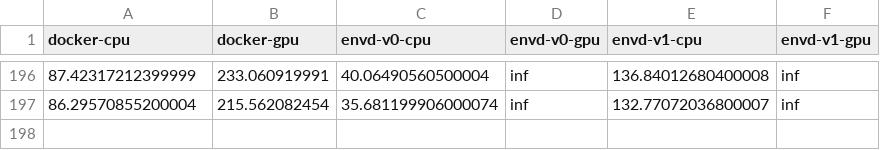
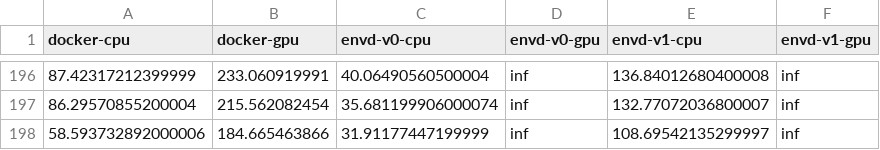
Before and after one commit to tensorchord/envd-nightly, a CSV file: data.csv, drawn as a sheet; only a part is shown, gaps mark what is left out; the diff names each change by its address in the sheet, - before the commit and + after, or states it on an @@ line.

Commit message:
CI: update benchmark data and image
Signed-off-by: github-actions-bot <github-actions-bot@users.noreply.github.com>

```diff
--- a/data.csv
+++ b/data.csv
+row 198: 58.593732892000006 | 184.665463866 | 31.91177447199999 | inf | 108.69542135299997 | inf
```
Also changed, not shown: 1 other file.
